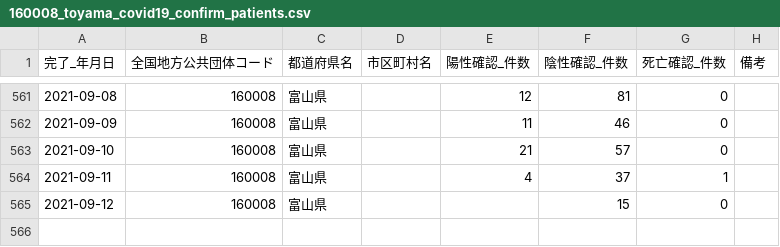
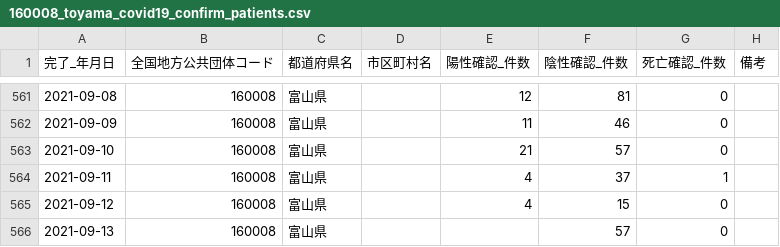
Before and after one commit to terachan0117/covid19-toyama-opendata, a CSV file: data/160008_toyama_covid19_confirm_patients.csv, drawn as a sheet; only a part is shown, gaps mark what is left out.

```diff
--- a/data/160008_toyama_covid19_confirm_patients.csv
+++ b/data/160008_toyama_covid19_confirm_patients.csv
@@ -564,2 +564,3 @@
 2021-09-11,160008,富山県,,4,37,1,
-2021-09-12,160008,富山県,,,15,0,
+2021-09-12,160008,富山県,,4,15,0,
+2021-09-13,160008,富山県,,,57,0,
```
Also changed, not shown: data/160008_toyama_covid19_antigen_test_people.csv, data/160008_toyama_covid19_patients.csv, 7 other files.
